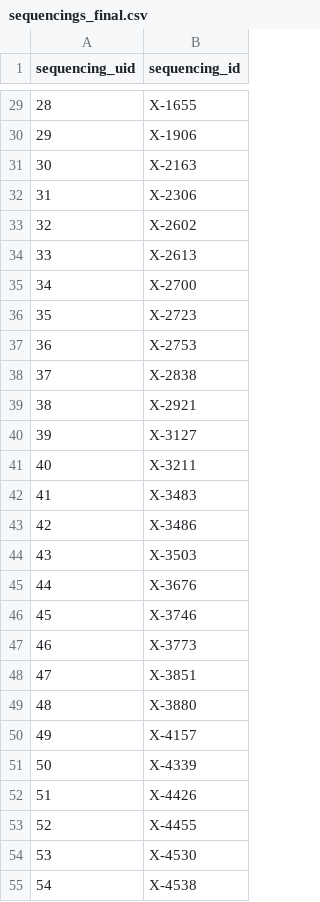
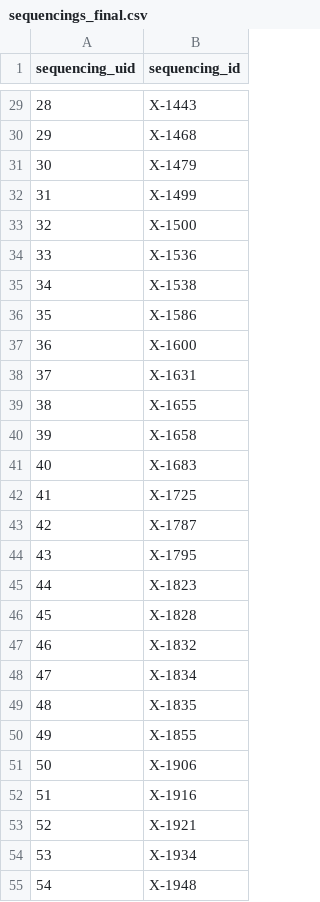
Before and after one commit to bhklab/XevaDB, a CSV file: data_conversion/Final_Csv_File/sequencings_final.csv, drawn as a sheet; only a part is shown, gaps mark what is left out; the diff covers the shown part only.

```diff
--- a/data_conversion/Final_Csv_File/sequencings_final.csv
+++ b/data_conversion/Final_Csv_File/sequencings_final.csv
@@ -29,27 +29,27 @@ sequencing_uid,sequencing_id
-28,X-1655
-29,X-1906
-30,X-2163
-31,X-2306
-32,X-2602
-33,X-2613
-34,X-2700
-35,X-2723
-36,X-2753
-37,X-2838
-38,X-2921
-39,X-3127
-40,X-3211
-41,X-3483
-42,X-3486
-43,X-3503
-44,X-3676
-45,X-3746
-46,X-3773
-47,X-3851
-48,X-3880
-49,X-4157
-50,X-4339
-51,X-4426
-52,X-4455
-53,X-4530
-54,X-4538
+28,X-1443
+29,X-1468
+30,X-1479
+31,X-1499
+32,X-1500
+33,X-1536
+34,X-1538
+35,X-1586
+36,X-1600
+37,X-1631
+38,X-1655
+39,X-1658
+40,X-1683
+41,X-1725
+42,X-1787
+43,X-1795
+44,X-1823
+45,X-1828
+46,X-1832
+47,X-1834
+48,X-1835
+49,X-1855
+50,X-1906
+51,X-1916
+52,X-1921
+53,X-1934
+54,X-1948
```
Also changed, not shown: 164 edited cells elsewhere in this file, 4 other files.
